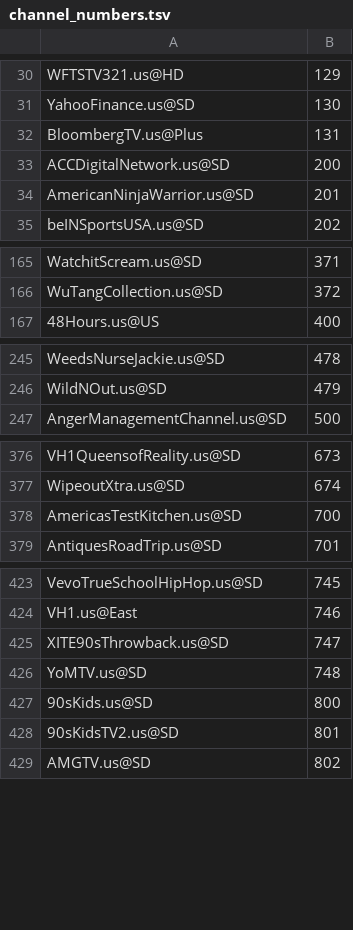
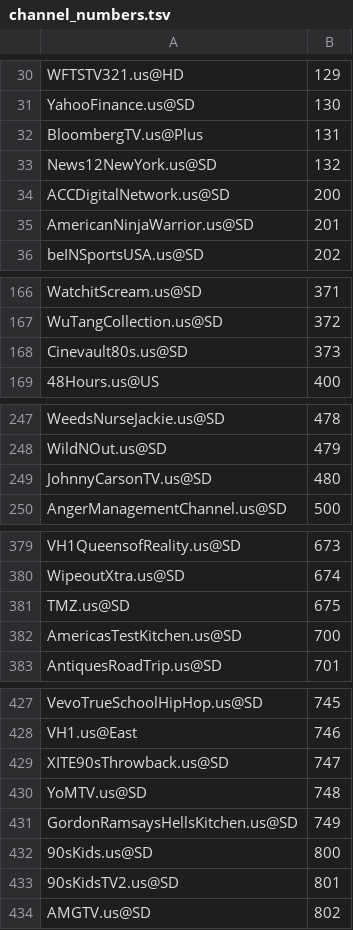
Before and after one commit to chacker41/kodi-guide, a TSV file: channel_numbers.tsv, drawn as a sheet; only a part is shown, gaps mark what is left out; the diff covers the shown part only; the diff names each change by its address in the sheet, - before the commit and + after, or states it on an @@ line.

```diff
--- a/channel_numbers.tsv
+++ b/channel_numbers.tsv
+row 33: News12NewYork.us@SD | 132
+row 168: Cinevault80s.us@SD | 373
+row 249: JohnnyCarsonTV.us@SD | 480
+row 381: TMZ.us@SD | 675
+row 431: GordonRamsaysHellsKitchen.us@SD | 749
```
Also changed, not shown: 1 added row elsewhere in this file.
